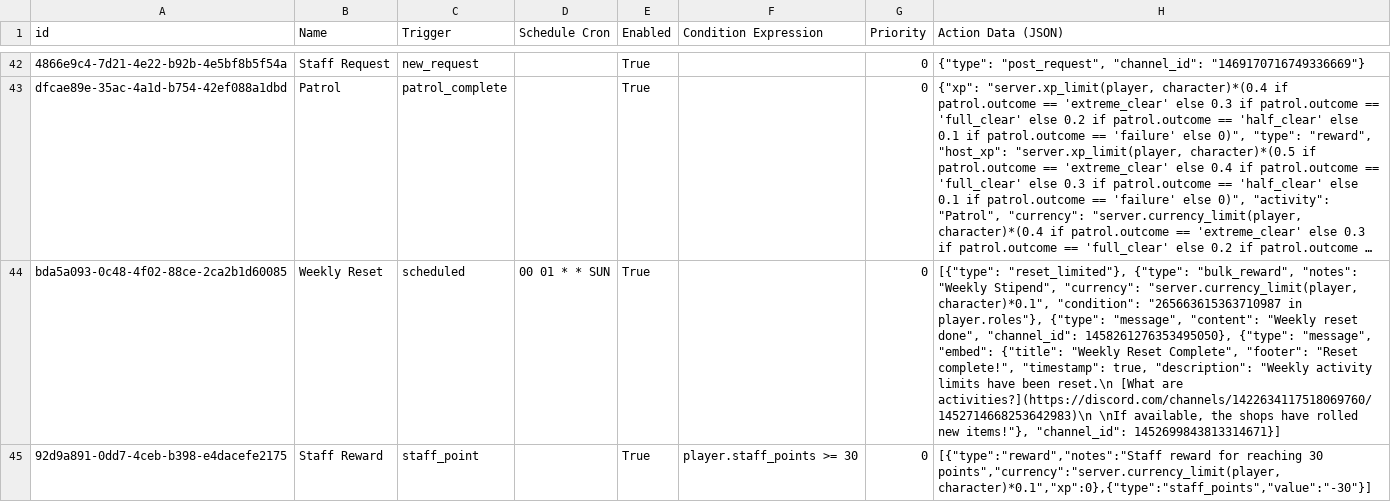
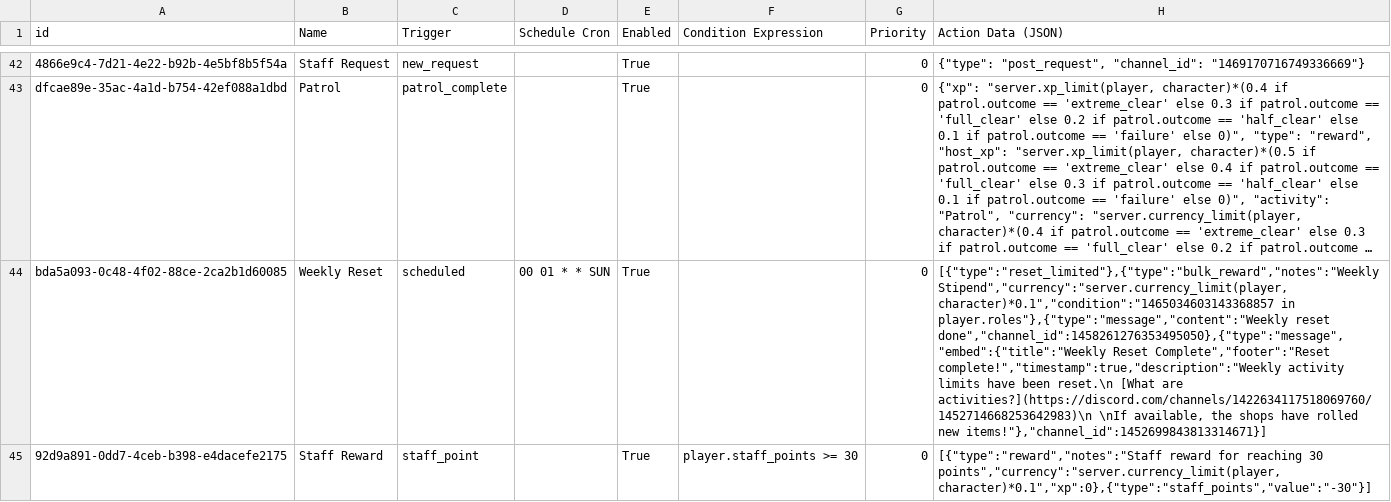
Before and after one commit to Corvux89/Steward, a CSV file: server_configs/Solace/Rules.csv, drawn as a sheet; only a part is shown, gaps mark what is left out; long unchanged cells end in …; the diff names each change by its address in the sheet, - before the commit and + after, or states it on an @@ line.

```diff
--- a/server_configs/Solace/Rules.csv
+++ b/server_configs/Solace/Rules.csv
-H44 (Action Data (JSON)): [{"type": "reset_limited"}, {"type": "bulk_reward", "notes": "Weekly Stipend", "currency": "server.currency_limit(player, character)*0.1", "condition": "265663615363710987 in player.roles"}, {"type": "message", "content": "Weekly reset done", "channel_id": 1458261276353495050}, {"type": "message", "embed": {"title": "Weekly Reset Complete", "footer": "Reset complete!", "timestamp": true, "description": "Weekly activity limits have been reset.\n [What are activities?](https://discord.com/channels/1422634117518069760/1452714668253642983)\n \nIf available, the shops have rolled new items!"}, "channel_id": 1452699843813314671}]
+H44 (Action Data (JSON)): [{"type":"reset_limited"},{"type":"bulk_reward","notes":"Weekly Stipend","currency":"server.currency_limit(player, character)*0.1","condition":"1465034603143368857 in player.roles"},{"type":"message","content":"Weekly reset done","channel_id":1458261276353495050},{"type":"message","embed":{"title":"Weekly Reset Complete","footer":"Reset complete!","timestamp":true,"description":"Weekly activity limits have been reset.\n [What are activities?](https://discord.com/channels/1422634117518069760/1452714668253642983)\n \nIf available, the shops have rolled new items!"},"channel_id":1452699843813314671}]
```
Also changed, not shown: server_configs/DEV Server/auction_inventory_Corvuxs_AuctionHouse.csv, 8 other files.
